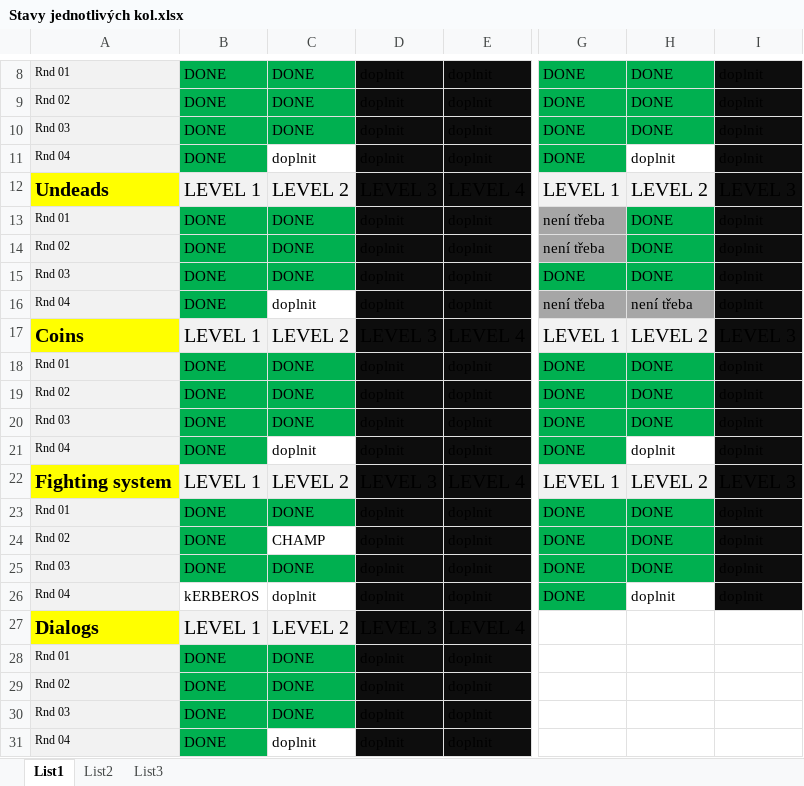
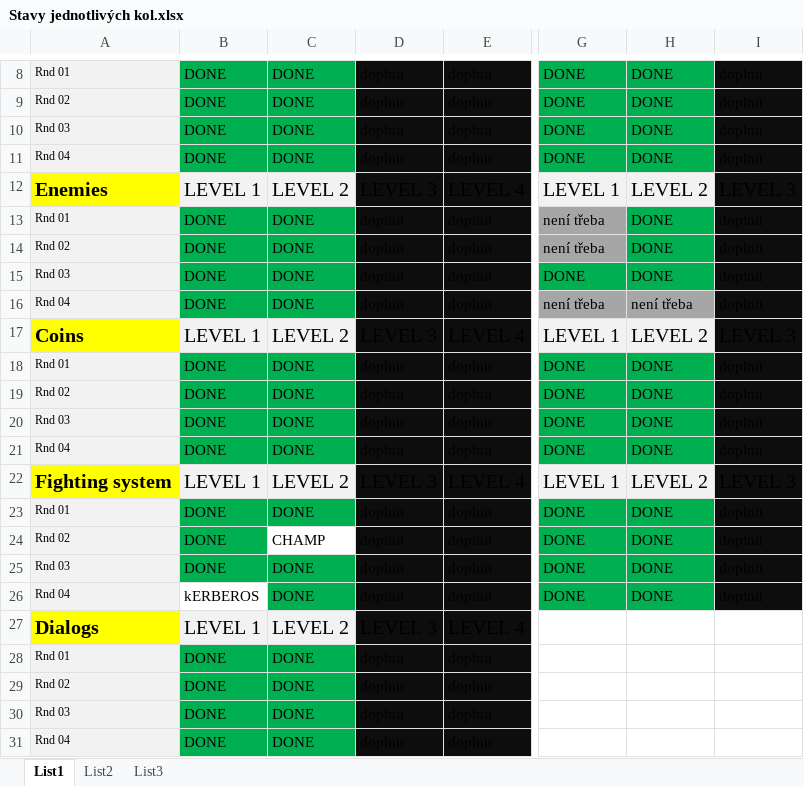
Before and after one commit to underworlds/Path-of-forgotten-warrior, an Excel workbook: Stavy jednotlivých kol.xlsx, sheet List1, drawn as a sheet; only a part is shown, gaps mark what is left out; values as stored, in another font and other column widths than the file's, no borders; the diff names each change by its address in the sheet, - before the commit and + after, or states it on an @@ line.

Commit message:
almost done

```diff
--- a/Stavy jednotlivých kol.xlsx (sheet List1)
+++ b/Stavy jednotlivých kol.xlsx (sheet List1)
-C11: doplnit
+C11: DONE
-C11 fill: none
+C11 fill: #00B050
-H11: doplnit
+H11: DONE
-H11 fill: none
+H11 fill: #00B050
-A12: Undeads
+A12: Enemies
-C16: doplnit
+C16: DONE
-C16 fill: none
+C16 fill: #00B050
-C21: doplnit
+C21: DONE
-C21 fill: none
+C21 fill: #00B050
-H21: doplnit
+H21: DONE
-H21 fill: none
+H21 fill: #00B050
-C26: doplnit
+C26: DONE
-C26 fill: none
+C26 fill: #00B050
-H26: doplnit
+H26: DONE
-H26 fill: none
+H26 fill: #00B050
-C31: doplnit
+C31: DONE
-C31 fill: none
+C31 fill: #00B050
```
Also changed, not shown: 31 other files.
